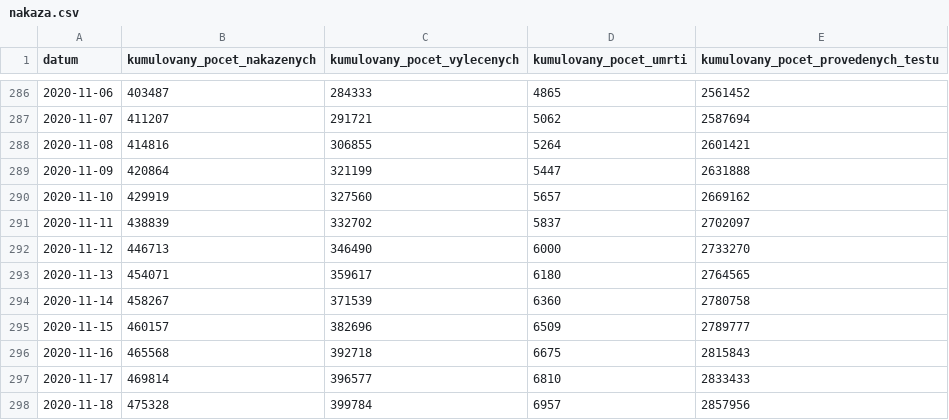
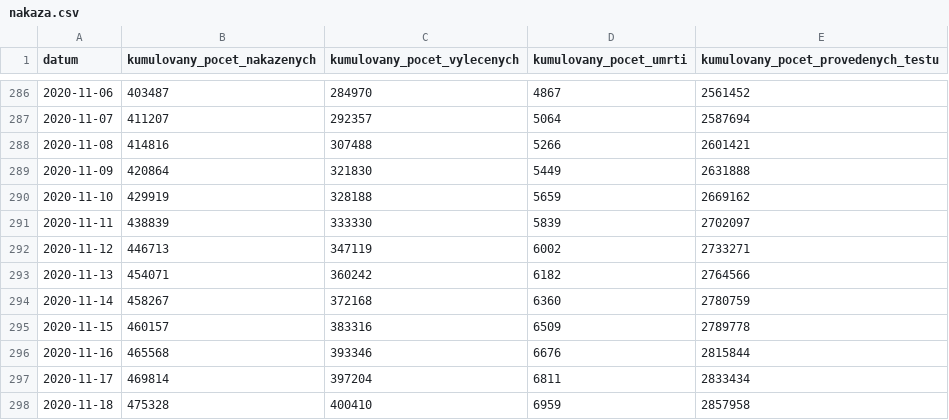
Before and after one commit to ondrejtichy07/covid19-Czechia, a CSV file: data/nakaza.csv, drawn as a sheet; only a part is shown, gaps mark what is left out; the diff covers the shown part only.

```diff
--- a/data/nakaza.csv
+++ b/data/nakaza.csv
@@ -286,13 +286,13 @@
-2020-11-06,403487,284333,4865,2561452
-2020-11-07,411207,291721,5062,2587694
-2020-11-08,414816,306855,5264,2601421
-2020-11-09,420864,321199,5447,2631888
-2020-11-10,429919,327560,5657,2669162
-2020-11-11,438839,332702,5837,2702097
-2020-11-12,446713,346490,6000,2733270
-2020-11-13,454071,359617,6180,2764565
-2020-11-14,458267,371539,6360,2780758
-2020-11-15,460157,382696,6509,2789777
-2020-11-16,465568,392718,6675,2815843
-2020-11-17,469814,396577,6810,2833433
-2020-11-18,475328,399784,6957,2857956
+2020-11-06,403487,284970,4867,2561452
+2020-11-07,411207,292357,5064,2587694
+2020-11-08,414816,307488,5266,2601421
+2020-11-09,420864,321830,5449,2631888
+2020-11-10,429919,328188,5659,2669162
+2020-11-11,438839,333330,5839,2702097
+2020-11-12,446713,347119,6002,2733271
+2020-11-13,454071,360242,6182,2764566
+2020-11-14,458267,372168,6360,2780759
+2020-11-15,460157,383316,6509,2789778
+2020-11-16,465568,393346,6676,2815844
+2020-11-17,469814,397204,6811,2833434
+2020-11-18,475328,400410,6959,2857958
```
Also changed, not shown: 1 added row and 97 edited cells elsewhere in this file, data/testy.csv, 2 other files.
